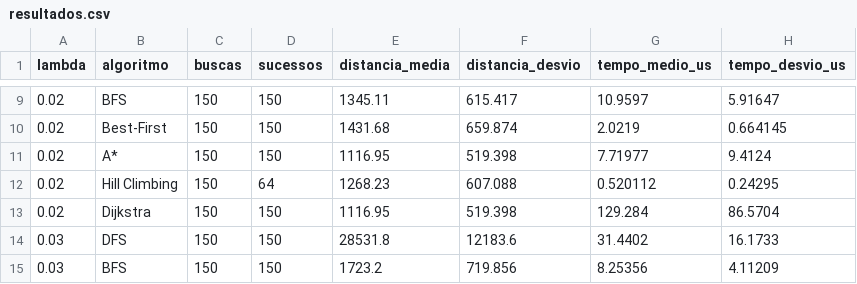
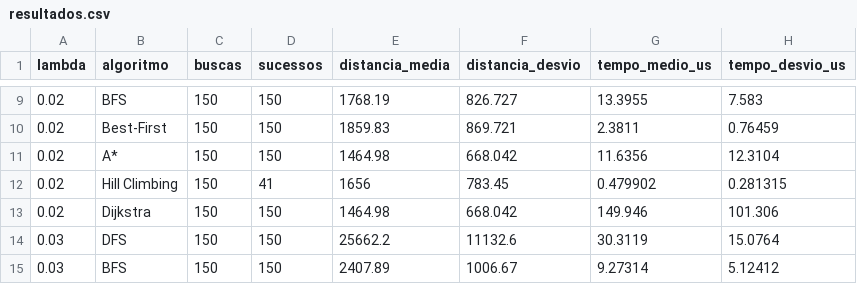
Before and after one commit to GlaucoFleuryCM/ProjetoIA, a CSV file: resultados.csv, drawn as a sheet; only a part is shown, gaps mark what is left out; the diff covers the shown part only.

```diff
--- a/resultados.csv
+++ b/resultados.csv
@@ -9,7 +9,7 @@ lambda,algoritmo,buscas,sucessos,distancia_media,distancia_desvio,tempo_medio_us
-0.02,BFS,150,150,1345.11,615.417,10.9597,5.91647
-0.02,Best-First,150,150,1431.68,659.874,2.0219,0.664145
-0.02,A*,150,150,1116.95,519.398,7.71977,9.4124
-0.02,Hill Climbing,150,64,1268.23,607.088,0.520112,0.24295
-0.02,Dijkstra,150,150,1116.95,519.398,129.284,86.5704
-0.03,DFS,150,150,28531.8,12183.6,31.4402,16.1733
-0.03,BFS,150,150,1723.2,719.856,8.25356,4.11209
+0.02,BFS,150,150,1768.19,826.727,13.3955,7.583
+0.02,Best-First,150,150,1859.83,869.721,2.3811,0.76459
+0.02,A*,150,150,1464.98,668.042,11.6356,12.3104
+0.02,Hill Climbing,150,41,1656,783.45,0.479902,0.281315
+0.02,Dijkstra,150,150,1464.98,668.042,149.946,101.306
+0.03,DFS,150,150,25662.2,11132.6,30.3119,15.0764
+0.03,BFS,150,150,2407.89,1006.67,9.27314,5.12412
```
Also changed, not shown: 46 edited cells elsewhere in this file, 5 other files.
